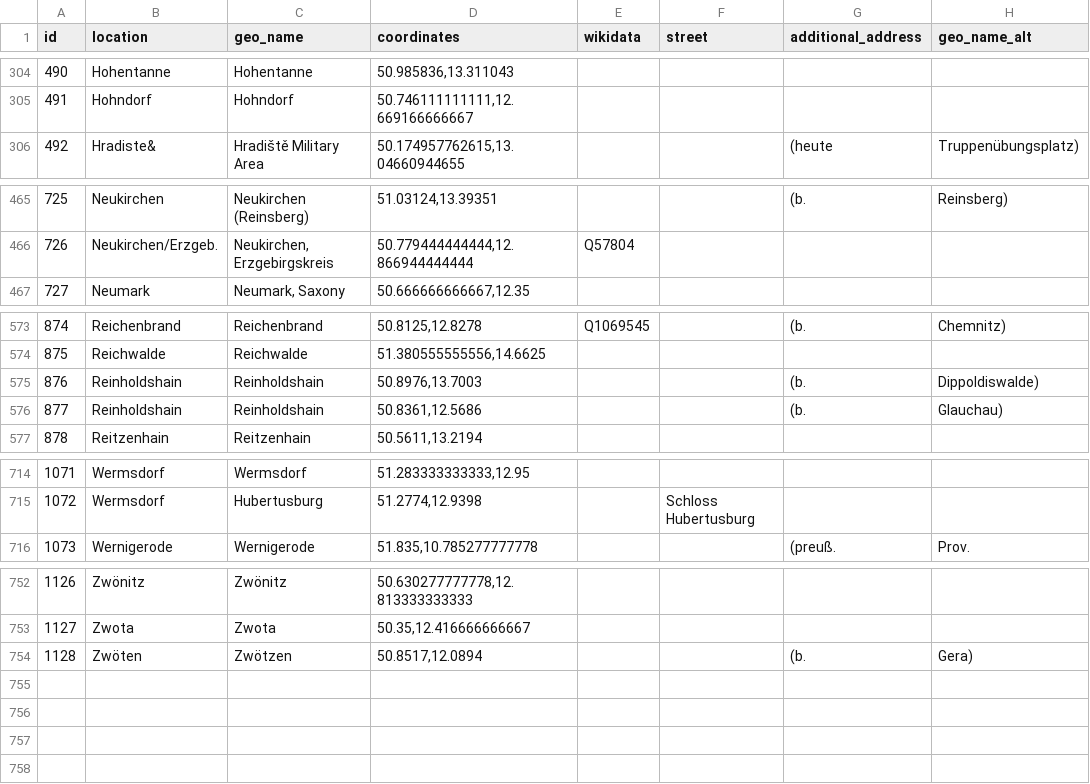
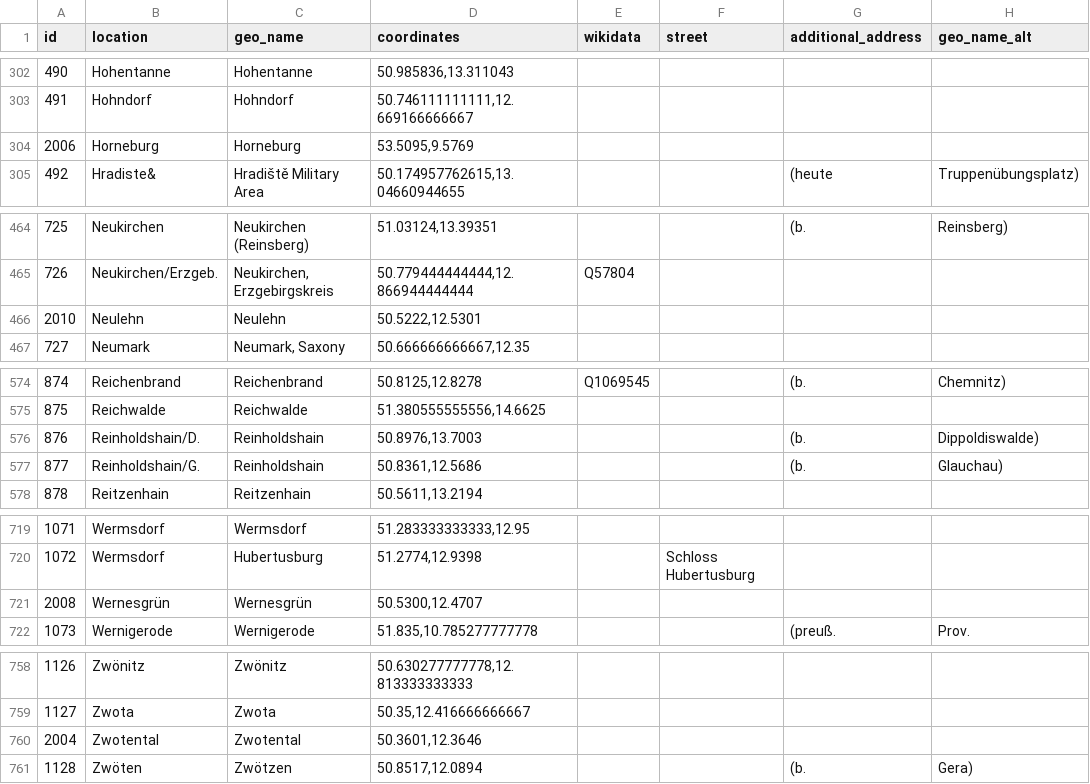
Before and after one commit to MariaSchweren/Intro-DH-Geovisualization, a CSV file: coordinates.csv, drawn as a sheet; only a part is shown, gaps mark what is left out; the diff covers the shown part only.

```diff
--- a/coordinates.csv
+++ b/coordinates.csv
@@ -305,2 +303,3 @@
 491;Hohndorf;Hohndorf;50.746111111111,12.669166666667;;;;
+2006;Horneburg;Horneburg;53.5095,9.5769;;;;
 492;Hradiste&;Hradiště Military Area;50.174957762615,13.04660944655;;;(heute;Truppenübungsplatz)
@@ -466,2 +465,3 @@
 726;Neukirchen/Erzgeb.;Neukirchen, Erzgebirgskreis;50.779444444444,12.866944444444;Q57804;;;
+2010;Neulehn;Neulehn;50.5222,12.5301;;;;
 727;Neumark;Neumark, Saxony;50.666666666667,12.35;;;;
@@ -574,4 +575,4 @@
 875;Reichwalde;Reichwalde;51.380555555556,14.6625;;;;
-876;Reinholdshain;Reinholdshain;50.8976,13.7003;;;(b.;Dippoldiswalde)
-877;Reinholdshain;Reinholdshain;50.8361,12.5686;;;(b.;Glauchau)
+876;Reinholdshain/D.;Reinholdshain;50.8976,13.7003;;;(b.;Dippoldiswalde)
+877;Reinholdshain/G.;Reinholdshain;50.8361,12.5686;;;(b.;Glauchau)
 878;Reitzenhain;Reitzenhain;50.5611,13.2194;;;;
@@ -715,2 +720,3 @@
 1072;Wermsdorf;Hubertusburg;51.2774,12.9398;;Schloss Hubertusburg;;
+2008;Wernesgrün;Wernesgrün;50.5300,12.4707;;;;
 1073;Wernigerode;Wernigerode;51.835,10.785277777778;;;(preuß.;Prov.
@@ -753,2 +759,3 @@
 1127;Zwota;Zwota;50.35,12.416666666667;;;;
+2004;Zwotental;Zwotental;50.3601,12.3646;;;;
 1128;Zwöten;Zwötzen;50.8517,12.0894;;;(b.;Gera)
```
Also changed, not shown: 5 added rows, 2 removed rows and 11 edited cells elsewhere in this file.
